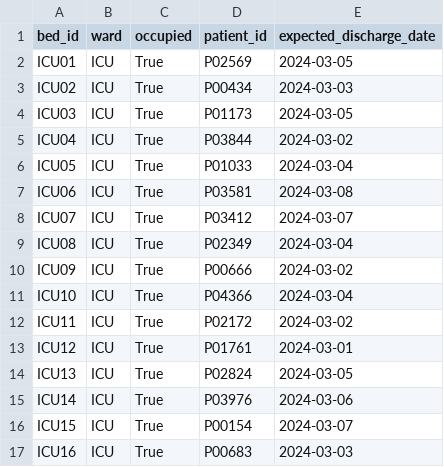
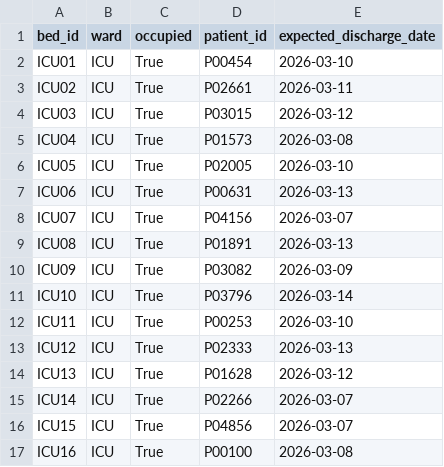
Before and after one commit to pcn287/aisystemhackathon, a CSV file: Dataset for Hackathon/icu_beds.csv, drawn as a sheet; only a part is shown; the diff covers the shown part only.

```diff
--- a/Dataset for Hackathon/icu_beds.csv
+++ b/Dataset for Hackathon/icu_beds.csv
@@ -1,17 +1,17 @@
 bed_id,ward,occupied,patient_id,expected_discharge_date
-ICU01,ICU,True,P02569,2024-03-05
-ICU02,ICU,True,P00434,2024-03-03
-ICU03,ICU,True,P01173,2024-03-05
-ICU04,ICU,True,P03844,2024-03-02
-ICU05,ICU,True,P01033,2024-03-04
-ICU06,ICU,True,P03581,2024-03-08
-ICU07,ICU,True,P03412,2024-03-07
-ICU08,ICU,True,P02349,2024-03-04
-ICU09,ICU,True,P00666,2024-03-02
-ICU10,ICU,True,P04366,2024-03-04
-ICU11,ICU,True,P02172,2024-03-02
-ICU12,ICU,True,P01761,2024-03-01
-ICU13,ICU,True,P02824,2024-03-05
-ICU14,ICU,True,P03976,2024-03-06
-ICU15,ICU,True,P00154,2024-03-07
-ICU16,ICU,True,P00683,2024-03-03
+ICU01,ICU,True,P00454,2026-03-10
+ICU02,ICU,True,P02661,2026-03-11
+ICU03,ICU,True,P03015,2026-03-12
+ICU04,ICU,True,P01573,2026-03-08
+ICU05,ICU,True,P02005,2026-03-10
+ICU06,ICU,True,P00631,2026-03-13
+ICU07,ICU,True,P04156,2026-03-07
+ICU08,ICU,True,P01891,2026-03-13
+ICU09,ICU,True,P03082,2026-03-09
+ICU10,ICU,True,P03796,2026-03-14
+ICU11,ICU,True,P00253,2026-03-10
+ICU12,ICU,True,P02333,2026-03-13
+ICU13,ICU,True,P01628,2026-03-12
+ICU14,ICU,True,P02266,2026-03-07
+ICU15,ICU,True,P04856,2026-03-07
+ICU16,ICU,True,P00100,2026-03-08
```
Also changed, not shown: 60 edited cells elsewhere in this file, Dataset for Hackathon/admissions.csv, Dataset for Hackathon/appointments.csv, 3 other files.
